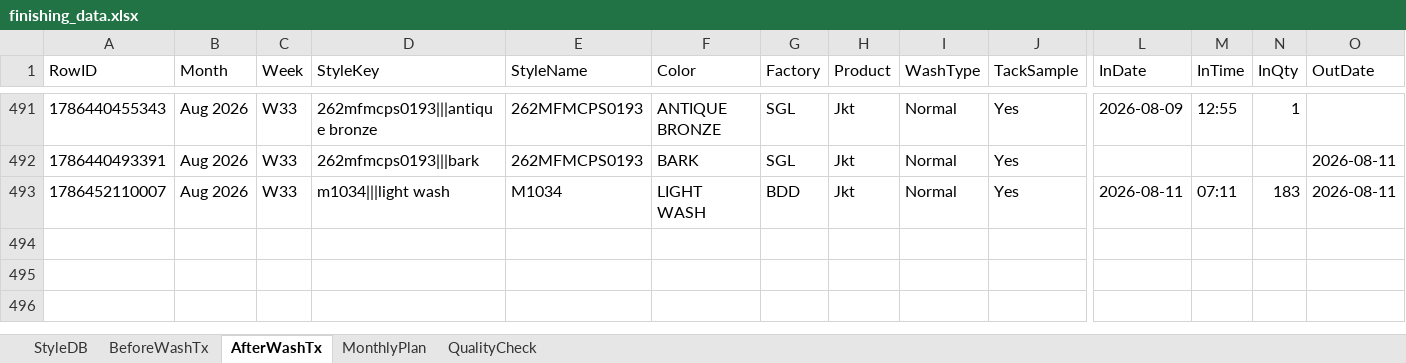
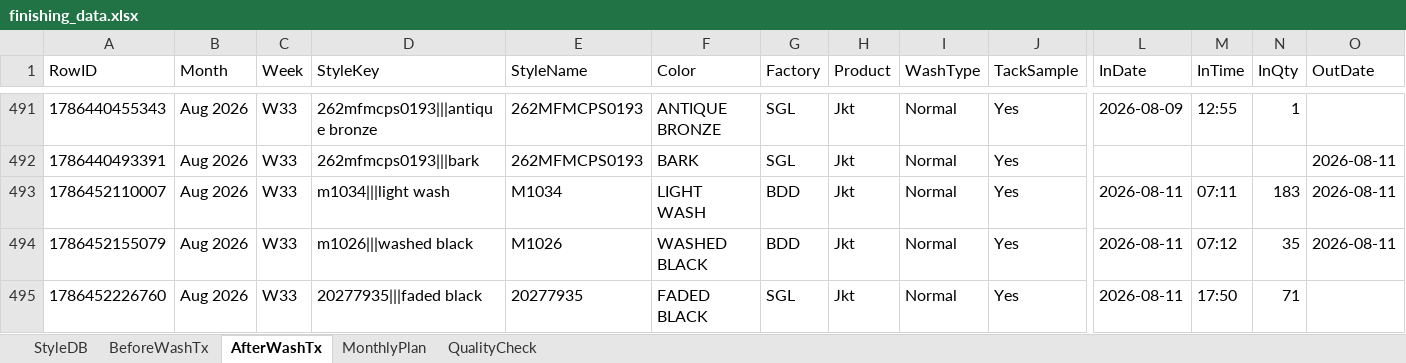
Before and after one commit to Ashen0923/finishing-tracker, an Excel workbook: finishing_data.xlsx, sheet AfterWashTx, drawn as a sheet; only a part is shown, gaps mark what is left out; values as stored, in another font and other column widths than the file's, no borders; rows hold the shown columns only; the diff names each change by its address in the sheet, - before the commit and + after, or states it on an @@ line.

Commit message:
Update 2026-08-11T12:43:49.702Z

```diff
--- a/finishing_data.xlsx (sheet AfterWashTx)
+++ b/finishing_data.xlsx (sheet AfterWashTx)
+row 494: 1786452155079 | Aug 2026 | W33 | m1026|||washed black | M1026 | WASHED BLACK | BDD | Jkt | Normal | Yes | 2026-08-11 | 07:12 | 35 | 2026-08-11
+row 495: 1786452226760 | Aug 2026 | W33 | 20277935|||faded black | 20277935 | FADED BLACK | SGL | Jkt | Normal | Yes | 2026-08-11 | 17:50 | 71
```
